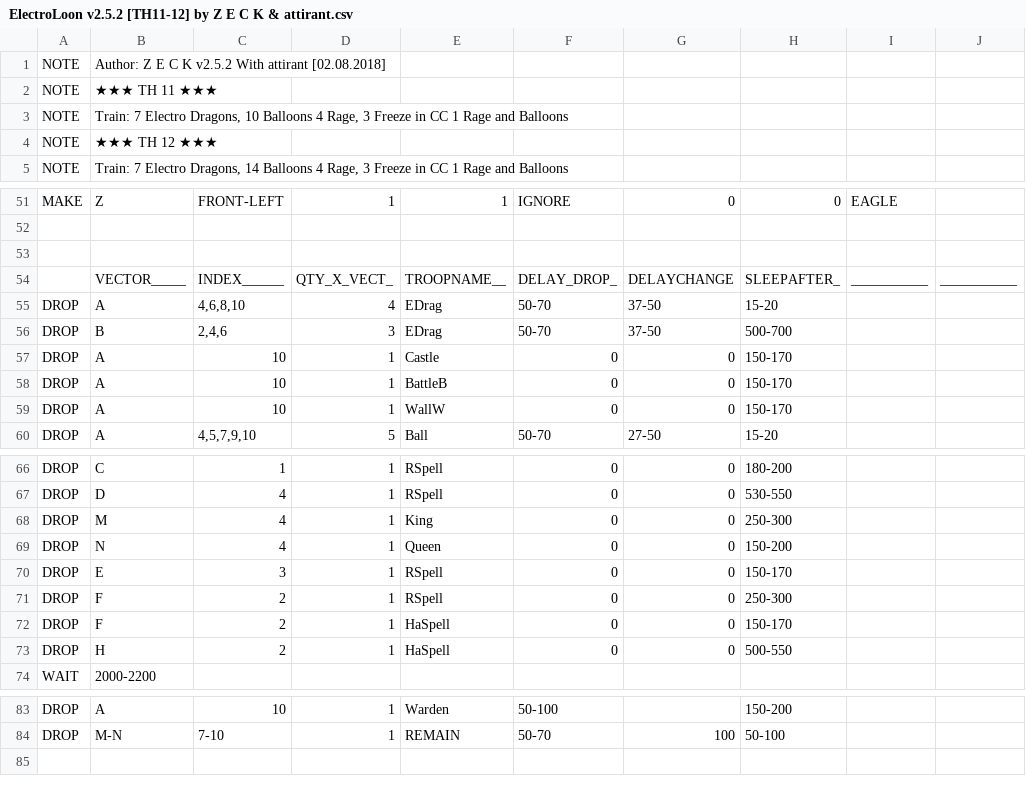
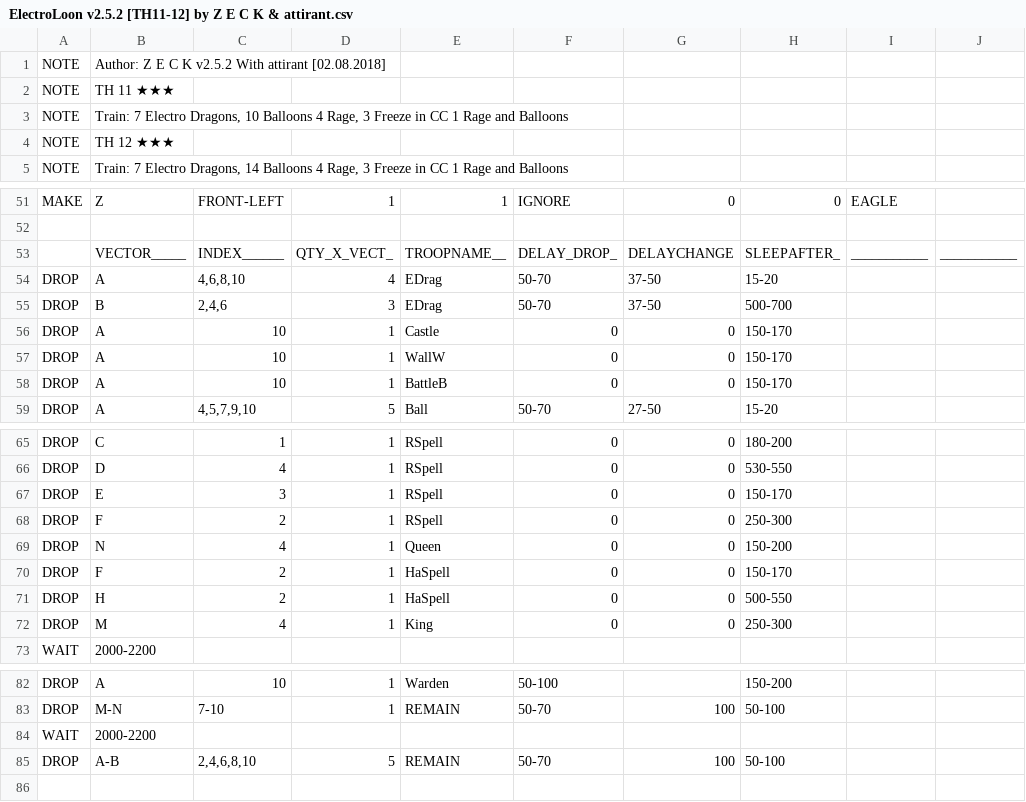
Before and after one commit to ChackBR/MyBot_v7, a CSV file: CSV/Attack/ElectroLoon v2.5.2 [TH11-12] by Z E C K & attirant.csv, drawn as a sheet; only a part is shown, gaps mark what is left out; removed rows and columns are numbered as before the commit, all else as after; the diff names each change by its address in the sheet, - before the commit and + after, or states it on an @@ line.

```diff
--- a/CSV/Attack/ElectroLoon v2.5.2 [TH11-12] by Z E C K & attirant.csv
+++ b/CSV/Attack/ElectroLoon v2.5.2 [TH11-12] by Z E C K & attirant.csv
-B2: ★★★ TH 11 ★★★
+B2: TH 11 ★★★
-B4: ★★★ TH 12 ★★★
+B4: TH 12 ★★★
-row 53: (empty)
@@ row 59 moved to row 57: DROP @@
@@ row 68 moved to row 72: DROP @@
+row 84: WAIT | 2000-2200
+row 85: DROP | A-B | 2,4,6,8,10 | 5 | REMAIN | 50-70 | 100 | 50-100
```
Also changed, not shown: CSV/Attack/ElectroLoon v2.4.1 [TH11-12] by Z E C K & Angelin.csv, 13 other files.
